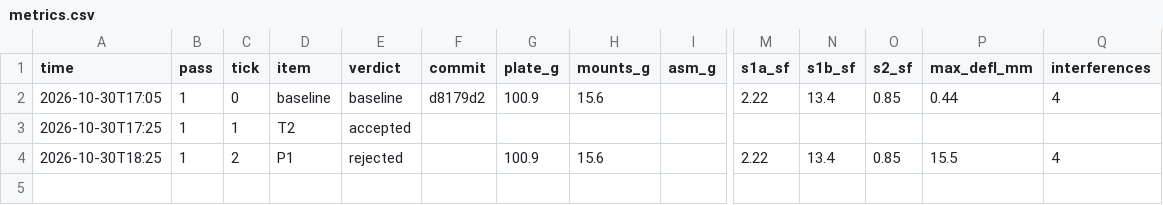
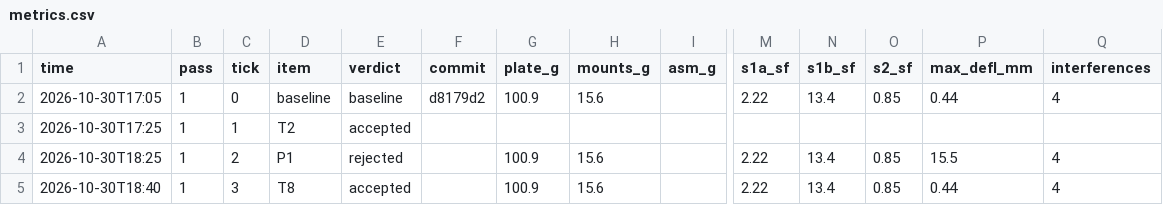
Before and after one commit to 0mdb/robot-buddy, a CSV file: docs/cad/loop/metrics.csv, drawn as a sheet; only a part is shown, gaps mark what is left out; rows hold the shown columns only; the diff names each change by its address in the sheet, - before the commit and + after, or states it on an @@ line.

```diff
--- a/docs/cad/loop/metrics.csv
+++ b/docs/cad/loop/metrics.csv
+row 5: 2026-10-30T18:40 | 1 | 3 | T8 | accepted |  | 100.9 | 15.6 |  | 2.22 | 13.4 | 0.85 | 0.44 | 4
```
Also changed, not shown: 6 other files.
